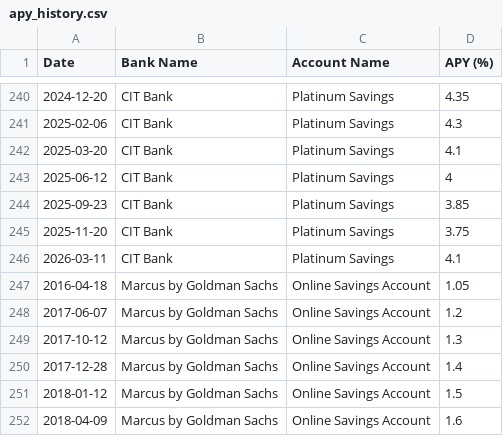
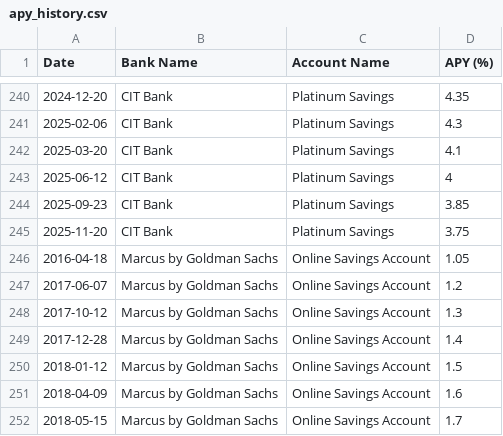
Before and after one commit to Rushil-Savalia/apy-archives, a CSV file: data/apy_history.csv, drawn as a sheet; only a part is shown, gaps mark what is left out; the shorter side is filled out with more unchanged rows.

Commit message:
Correct CIT Bank rate; add durable scrape override mechanism
- Drop the spurious 2026-03-11 jump to 4.1; CIT stays at 3.75 (from Nov 2025)
- Add MANUAL_OVERRIDES to the scraper to drop/correct bad scraped points so
  the fix persists across re-scrapes (CSV edits alone get overwritten)

```diff
--- a/data/apy_history.csv
+++ b/data/apy_history.csv
@@ -245,3 +245,2 @@ Date,Bank Name,Account Name,APY (%)
 2025-11-20,"CIT Bank","Platinum Savings",3.75
-2026-03-11,"CIT Bank","Platinum Savings",4.1
 2016-04-18,"Marcus by Goldman Sachs","Online Savings Account",1.05
```
Also changed, not shown: 1 other file.
